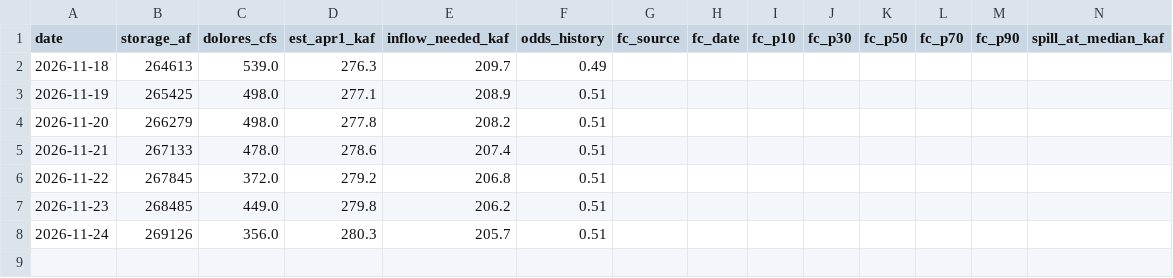
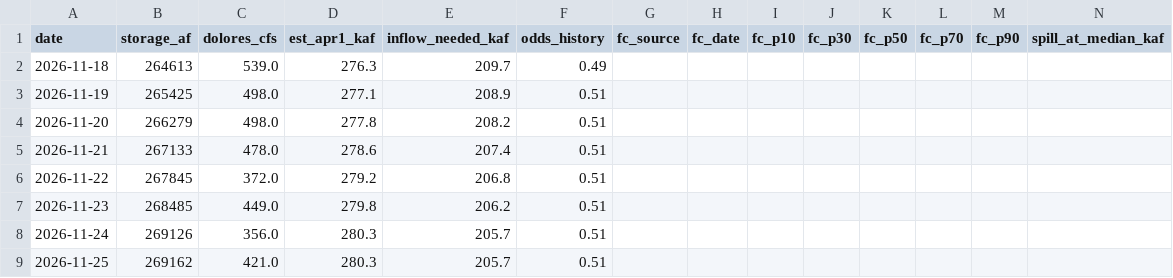
Before and after one commit to matthewsclark/Dolores, a CSV file: log/model_log.csv, drawn as a sheet; only a part is shown; rows hold the shown columns only; the diff names each change by its address in the sheet, - before the commit and + after, or states it on an @@ line.

```diff
--- a/log/model_log.csv
+++ b/log/model_log.csv
+row 9: 2026-11-25 | 269162 | 421.0 | 280.3 | 205.7 | 0.51
```
Also changed, not shown: 1 other file.
